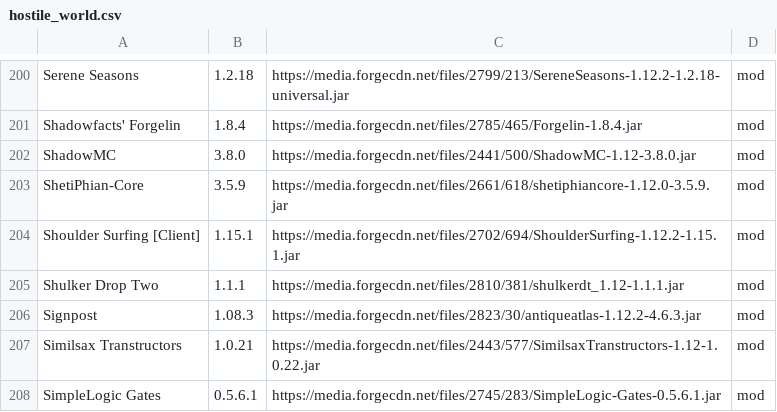
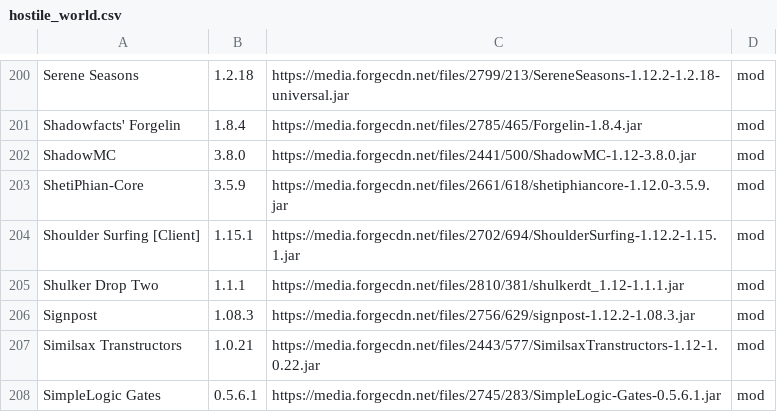
Before and after one commit to entropiccode/minecraft_packs, a CSV file: Hostile World/hostile_world.csv, drawn as a sheet; only a part is shown, gaps mark what is left out.

Commit message:
Fixing signpost link.

```diff
--- a/Hostile World/hostile_world.csv
+++ b/Hostile World/hostile_world.csv
@@ -205,3 +205,3 @@ Shoulder Surfing [Client],1.15.1,https://media.forgecdn.net/files/2702/694/Shoul
 Shulker Drop Two,1.1.1,https://media.forgecdn.net/files/2810/381/shulkerdt_1.12-1.1.1.jar,mod
-Signpost,1.08.3,https://media.forgecdn.net/files/2823/30/antiqueatlas-1.12.2-4.6.3.jar,mod
+Signpost,1.08.3,https://media.forgecdn.net/files/2756/629/signpost-1.12.2-1.08.3.jar,mod
 Similsax Transtructors,1.0.21,https://media.forgecdn.net/files/2443/577/SimilsaxTranstructors-1.12-1.0.22.jar,mod
```
